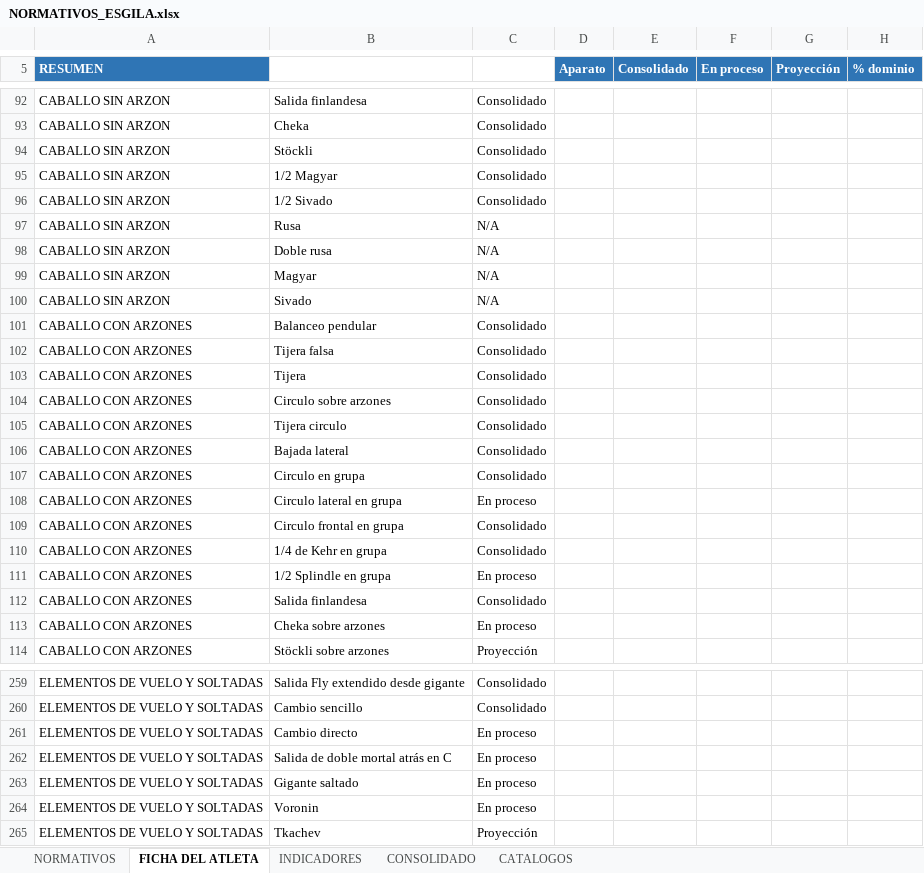
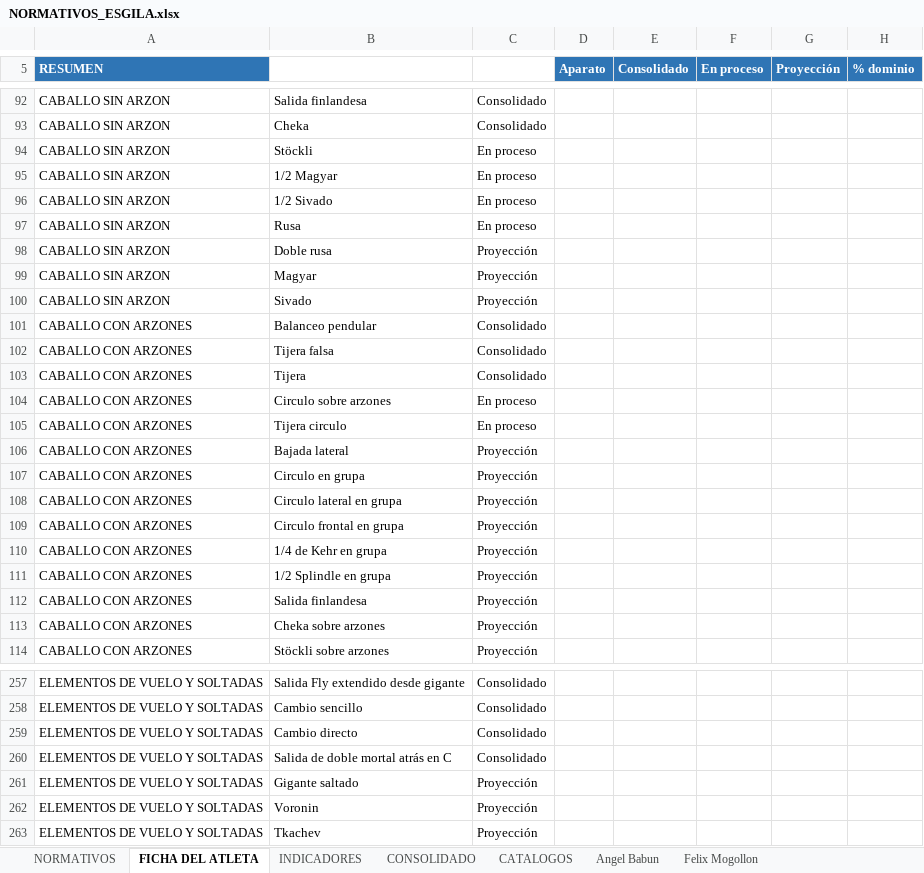
Before and after one commit to josemanueljaimemorales/ESGILA, an Excel workbook: modulos/normativos/NORMATIVOS_ESGILA.xlsx, sheet FICHA DEL ATLETA, drawn as a sheet; only a part is shown, gaps mark what is left out; values as stored, in another font and other column widths than the file's, no borders; conditional formats not drawn; addresses are those after the commit; the diff covers the shown part only; the diff names each change by its address in the sheet, - before the commit and + after, or states it on an @@ line.

```diff
--- a/modulos/normativos/NORMATIVOS_ESGILA.xlsx (sheet FICHA DEL ATLETA)
+++ b/modulos/normativos/NORMATIVOS_ESGILA.xlsx (sheet FICHA DEL ATLETA)
+sheet tab: Angel Babun
+sheet tab: Felix Mogollon
-C94:C96: Consolidado
+C94:C96: En proceso
-C97: N/A
+C97: En proceso
-C98:C100: N/A
+C98:C100: Proyección
-C104:C105: Consolidado
+C104:C105: En proceso
-C106:C107: Consolidado
+C106:C107: Proyección
-C108: En proceso
+C108: Proyección
-C109:C110: Consolidado
+C109:C110: Proyección
-C111: En proceso
+C111: Proyección
-C112: Consolidado
+C112: Proyección
-C113: En proceso
+C113: Proyección
-C259:C260: En proceso
+C259:C260: Consolidado
-C261:C262: En proceso
+C261:C262: Proyección
```
Also changed, not shown: 12 added rows, 15 removed rows and 62 edited cells elsewhere in this sheet, sheet NORMATIVOS, sheet CONSOLIDADO, sheet INDICADORES, sheet CATALOGOS, formulas that keep their value, charts or pictures, modulos/gav-training/trabajo_gav.xlsx, 2 other files.
